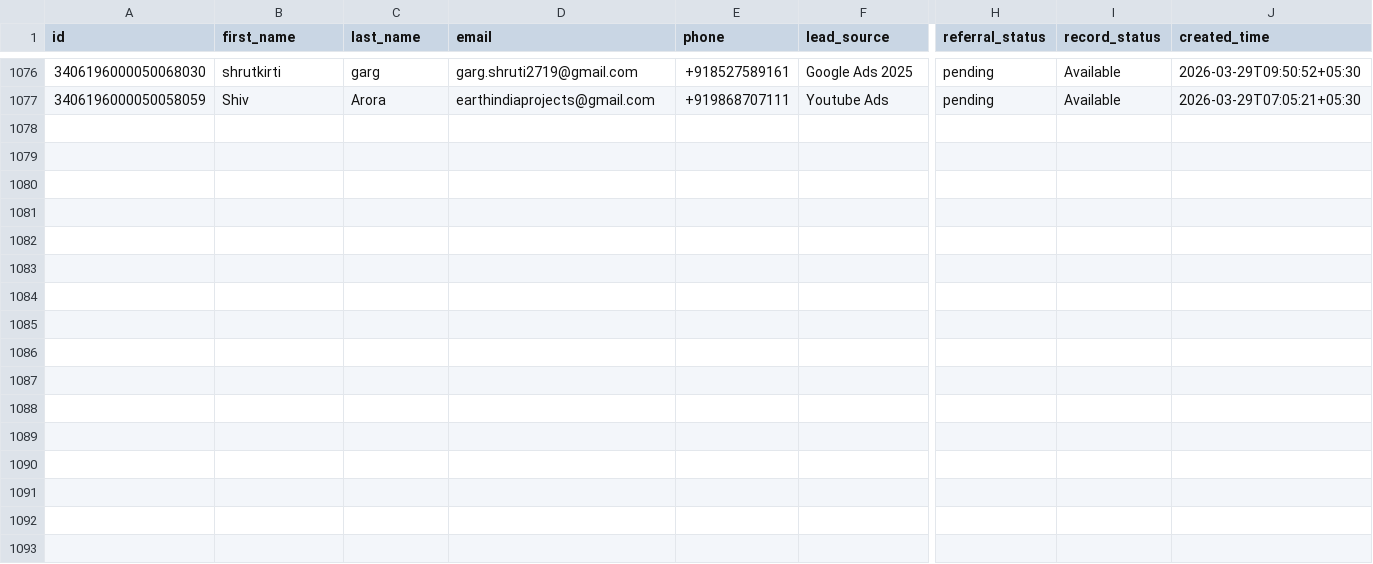
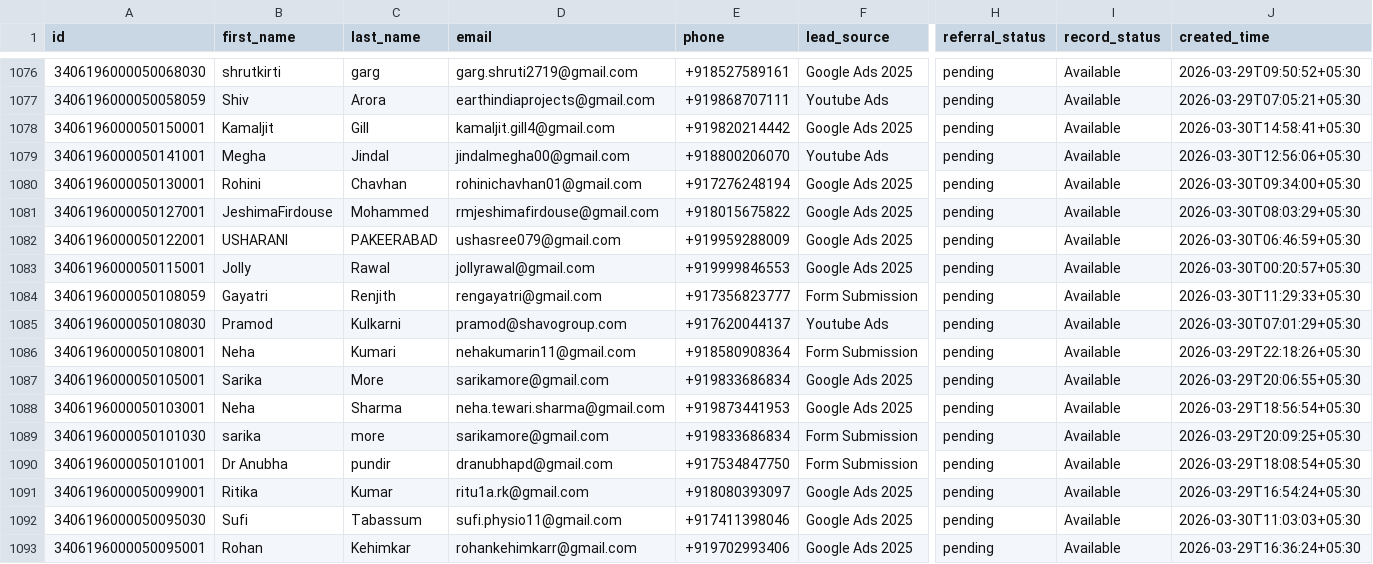
Before and after one commit to navneet-xmonks/leads, a CSV file: erickson_leads.csv, drawn as a sheet; only a part is shown, gaps mark what is left out; rows hold the shown columns only; the diff names each change by its address in the sheet, - before the commit and + after, or states it on an @@ line.

```diff
--- a/erickson_leads.csv
+++ b/erickson_leads.csv
+row 1078: 3406196000050150001 | Kamaljit | Gill | kamaljit.gill4@gmail.com | +919820214442 | Google Ads 2025 | pending | Available | 2026-03-30T14:58:41+05:30
+row 1079: 3406196000050141001 | Megha | Jindal | jindalmegha00@gmail.com | +918800206070 | Youtube Ads | pending | Available | 2026-03-30T12:56:06+05:30
+row 1080: 3406196000050130001 | Rohini | Chavhan | rohinichavhan01@gmail.com | +917276248194 | Google Ads 2025 | pending | Available | 2026-03-30T09:34:00+05:30
+row 1081: 3406196000050127001 | JeshimaFirdouse | Mohammed | rmjeshimafirdouse@gmail.com | +918015675822 | Google Ads 2025 | pending | Available | 2026-03-30T08:03:29+05:30
+row 1082: 3406196000050122001 | USHARANI | PAKEERABAD | ushasree079@gmail.com | +919959288009 | Google Ads 2025 | pending | Available | 2026-03-30T06:46:59+05:30
+row 1083: 3406196000050115001 | Jolly | Rawal | jollyrawal@gmail.com | +919999846553 | Google Ads 2025 | pending | Available | 2026-03-30T00:20:57+05:30
+row 1084: 3406196000050108059 | Gayatri | Renjith | rengayatri@gmail.com | +917356823777 | Form Submission | pending | Available | 2026-03-30T11:29:33+05:30
+row 1085: 3406196000050108030 | Pramod | Kulkarni | pramod@shavogroup.com | +917620044137 | Youtube Ads | pending | Available | 2026-03-30T07:01:29+05:30
+row 1086: 3406196000050108001 | Neha | Kumari | nehakumarin11@gmail.com | +918580908364 | Form Submission | pending | Available | 2026-03-29T22:18:26+05:30
+row 1087: 3406196000050105001 | Sarika | More | sarikamore@gmail.com | +919833686834 | Google Ads 2025 | pending | Available | 2026-03-29T20:06:55+05:30
+row 1088: 3406196000050103001 | Neha | Sharma | neha.tewari.sharma@gmail.com | +919873441953 | Google Ads 2025 | pending | Available | 2026-03-29T18:56:54+05:30
+row 1089: 3406196000050101030 | sarika | more | sarikamore@gmail.com | +919833686834 | Form Submission | pending | Available | 2026-03-29T20:09:25+05:30
+row 1090: 3406196000050101001 | Dr Anubha | pundir | dranubhapd@gmail.com | +917534847750 | Form Submission | pending | Available | 2026-03-29T18:08:54+05:30
+row 1091: 3406196000050099001 | Ritika | Kumar | ritu1a.rk@gmail.com | +918080393097 | Google Ads 2025 | pending | Available | 2026-03-29T16:54:24+05:30
+row 1092: 3406196000050095030 | Sufi | Tabassum | sufi.physio11@gmail.com | +917411398046 | Google Ads 2025 | pending | Available | 2026-03-30T11:03:03+05:30
+row 1093: 3406196000050095001 | Rohan | Kehimkar | rohankehimkarr@gmail.com | +919702993406 | Google Ads 2025 | pending | Available | 2026-03-29T16:36:24+05:30
```
Also changed, not shown: 3 other files.
